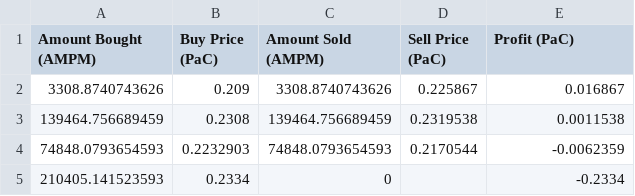
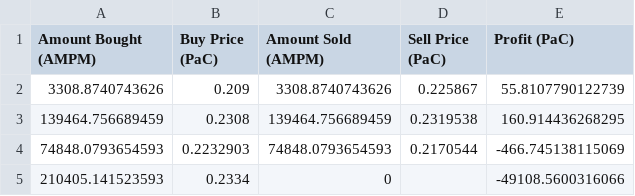
Before and after one commit to francescomarcolli/blockchain_prj, a CSV file: final_paper/FSS_AA_trading_operations.csv, drawn as a sheet.

```diff
--- a/final_paper/FSS_AA_trading_operations.csv
+++ b/final_paper/FSS_AA_trading_operations.csv
@@ -1,5 +1,5 @@
 Amount Bought (AMPM) 	Buy Price (PaC)	Amount Sold (AMPM)	Sell Price (PaC)	Profit (PaC)
-3308.8740743626	0.209	3308.8740743626	0.225867	0.016867
-139464.756689459	0.2308	139464.756689459	0.2319538	0.0011538
-74848.0793654593	0.2232903	74848.0793654593	0.2170544	-0.0062359
-210405.141523593	0.2334	0		-0.2334
+3308.8740743626	0.209	3308.8740743626	0.225867	55.8107790122739
+139464.756689459	0.2308	139464.756689459	0.2319538	160.914436268295
+74848.0793654593	0.2232903	74848.0793654593	0.2170544	-466.745138115069
+210405.141523593	0.2334	0		-49108.5600316066
```
Also changed, not shown: 1 other file.
